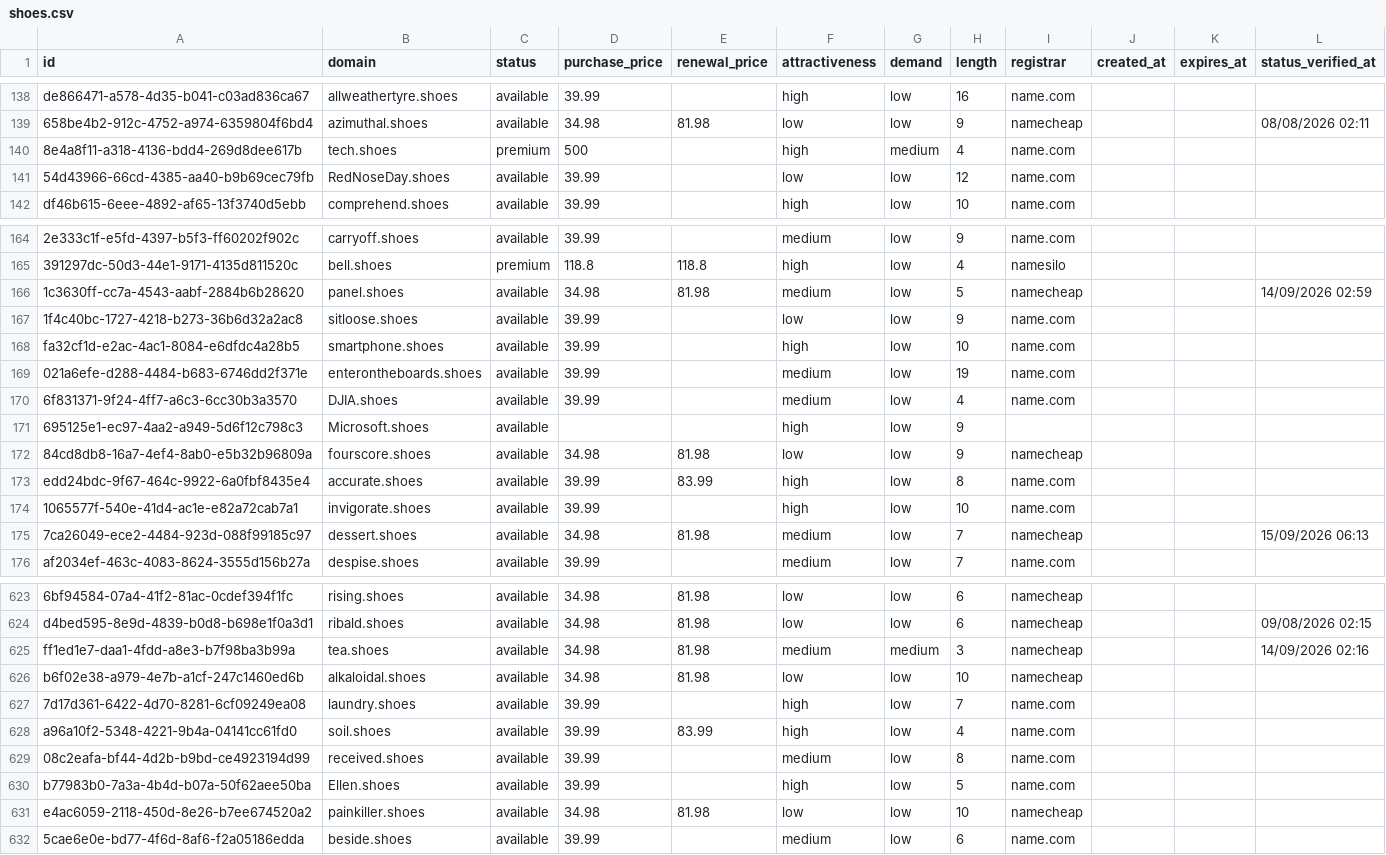
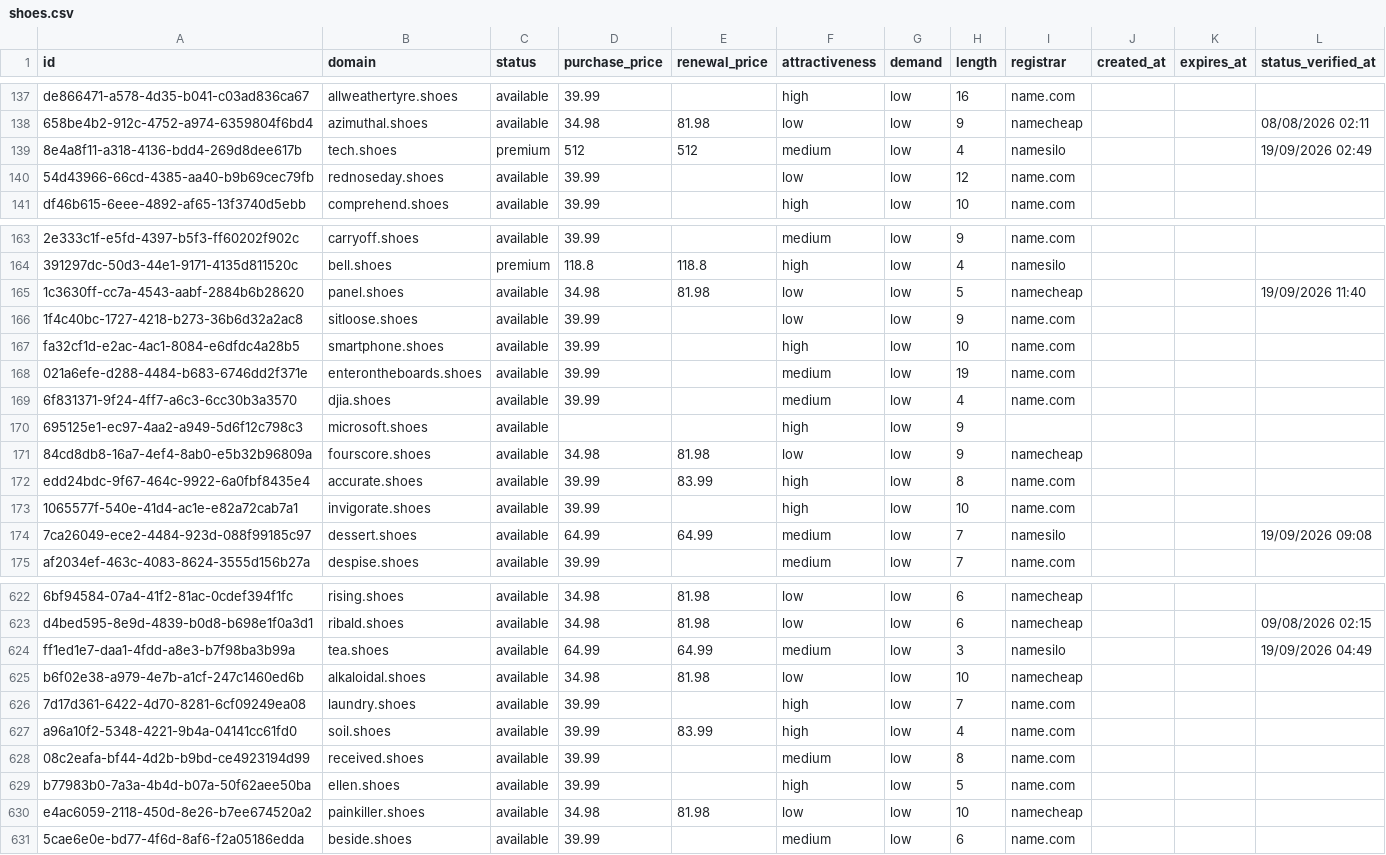
Before and after one commit to UniqueDomains/shoes-oneword-domains, a CSV file: shoes.csv, drawn as a sheet; only a part is shown, gaps mark what is left out; addresses are those after the commit; the diff covers the shown part only; the diff names each change by its address in the sheet, - before the commit and + after, or states it on an @@ line.

Commit message:
Domains update

```diff
--- a/shoes.csv
+++ b/shoes.csv
-D139 (purchase_price): 500
+D139 (purchase_price): 512
-E139 (renewal_price): (empty)
+E139 (renewal_price): 512
-F139 (attractiveness): high
+F139 (attractiveness): medium
-G139 (demand): medium
+G139 (demand): low
-I139 (registrar): name.com
+I139 (registrar): namesilo
-L139 (status_verified_at): (empty)
+L139 (status_verified_at): 19/09/2026 02:49
-B140 (domain): RedNoseDay.shoes
+B140 (domain): rednoseday.shoes
-F165 (attractiveness): medium
+F165 (attractiveness): low
-L165 (status_verified_at): 14/09/2026 02:59
+L165 (status_verified_at): 19/09/2026 11:40
-B169 (domain): DJIA.shoes
+B169 (domain): djia.shoes
-B170 (domain): Microsoft.shoes
+B170 (domain): microsoft.shoes
-D174 (purchase_price): 34.98
+D174 (purchase_price): 64.99
-E174 (renewal_price): 81.98
+E174 (renewal_price): 64.99
-I174 (registrar): namecheap
+I174 (registrar): namesilo
-L174 (status_verified_at): 15/09/2026 06:13
+L174 (status_verified_at): 19/09/2026 09:08
-D624 (purchase_price): 34.98
+D624 (purchase_price): 64.99
-E624 (renewal_price): 81.98
+E624 (renewal_price): 64.99
-G624 (demand): medium
+G624 (demand): low
-I624 (registrar): namecheap
+I624 (registrar): namesilo
-L624 (status_verified_at): 14/09/2026 02:16
+L624 (status_verified_at): 19/09/2026 04:49
-B629 (domain): Ellen.shoes
+B629 (domain): ellen.shoes
```
Also changed, not shown: 3 added rows, 3 removed rows and 100 edited cells elsewhere in this file, 4 other files.
